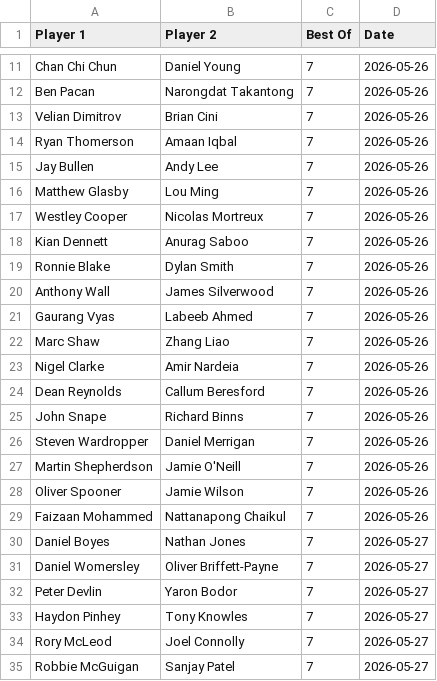
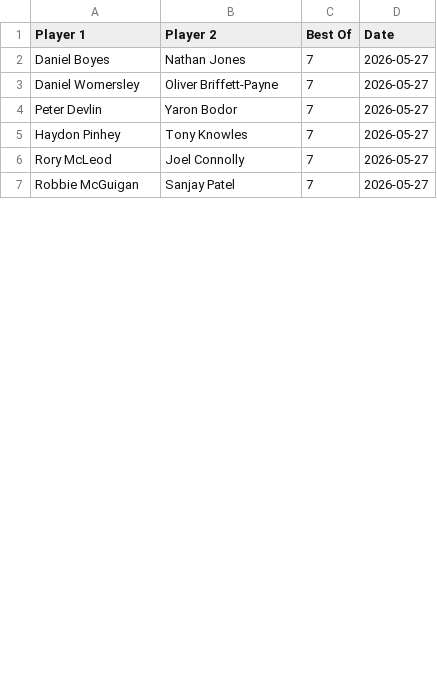
Before and after one commit to Fredfreddo/SnookerDashboardPipeline, a CSV file: upcoming_matches.csv, drawn as a sheet; only a part is shown, gaps mark what is left out; the diff covers the shown part only; the diff names each change by its address in the sheet, - before the commit and + after, or states it on an @@ line.

```diff
--- a/upcoming_matches.csv
+++ b/upcoming_matches.csv
-row 11: Chan Chi Chun | Daniel Young | 7 | 2026-05-26
-row 12: Ben Pacan | Narongdat Takantong | 7 | 2026-05-26
-row 13: Velian Dimitrov | Brian Cini | 7 | 2026-05-26
-row 14: Ryan Thomerson | Amaan Iqbal | 7 | 2026-05-26
-row 15: Jay Bullen | Andy Lee | 7 | 2026-05-26
-row 16: Matthew Glasby | Lou Ming | 7 | 2026-05-26
-row 17: Westley Cooper | Nicolas Mortreux | 7 | 2026-05-26
-row 18: Kian Dennett | Anurag Saboo | 7 | 2026-05-26
-row 19: Ronnie Blake | Dylan Smith | 7 | 2026-05-26
-row 20: Anthony Wall | James Silverwood | 7 | 2026-05-26
-row 21: Gaurang Vyas | Labeeb Ahmed | 7 | 2026-05-26
-row 22: Marc Shaw | Zhang Liao | 7 | 2026-05-26
-row 23: Nigel Clarke | Amir Nardeia | 7 | 2026-05-26
-row 24: Dean Reynolds | Callum Beresford | 7 | 2026-05-26
-row 25: John Snape | Richard Binns | 7 | 2026-05-26
-row 26: Steven Wardropper | Daniel Merrigan | 7 | 2026-05-26
-row 27: Martin Shepherdson | Jamie O'Neill | 7 | 2026-05-26
-row 28: Oliver Spooner | Jamie Wilson | 7 | 2026-05-26
-row 29: Faizaan Mohammed | Nattanapong Chaikul | 7 | 2026-05-26
```
Also changed, not shown: 11 removed rows and 36 edited cells elsewhere in this file, 1 other file.
